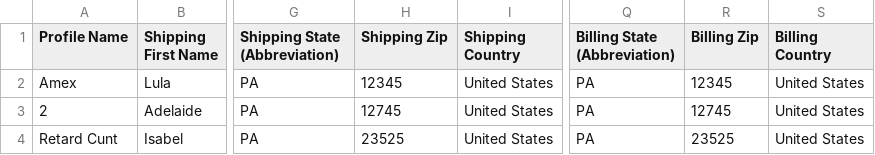
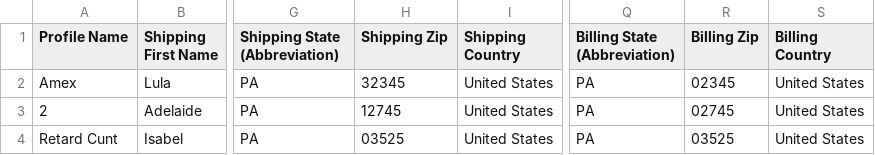
Before and after one commit to DubbleA/SynchRewrote, a CSV file: convs/TestDashe.csv, drawn as a sheet; only a part is shown, gaps mark what is left out; the diff names each change by its address in the sheet, - before the commit and + after, or states it on an @@ line.

```diff
--- a/convs/TestDashe.csv
+++ b/convs/TestDashe.csv
-H2 (Shipping Zip): 12345
+H2 (Shipping Zip): 32345
-R2 (Billing Zip): 12345
+R2 (Billing Zip): 02345
-R3 (Billing Zip): 12745
+R3 (Billing Zip): 02745
-H4 (Shipping Zip): 23525
+H4 (Shipping Zip): 03525
-R4 (Billing Zip): 23525
+R4 (Billing Zip): 03525
```
Also changed, not shown: 4 other files.
